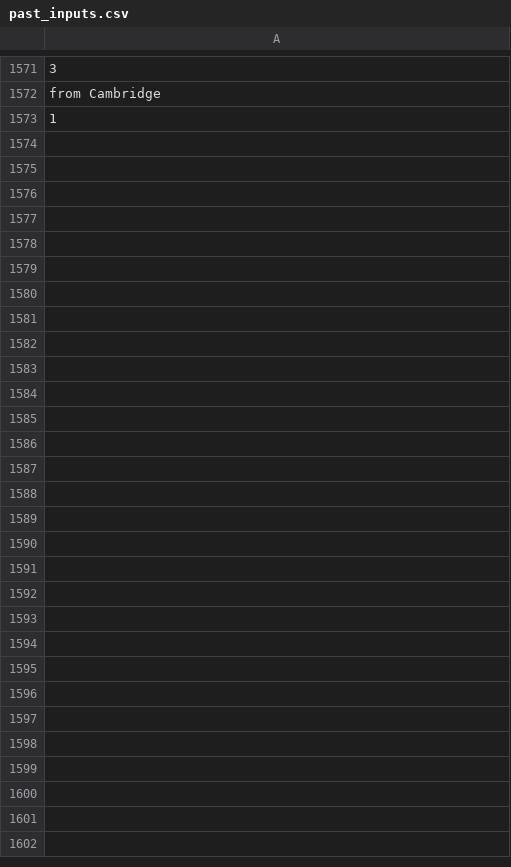
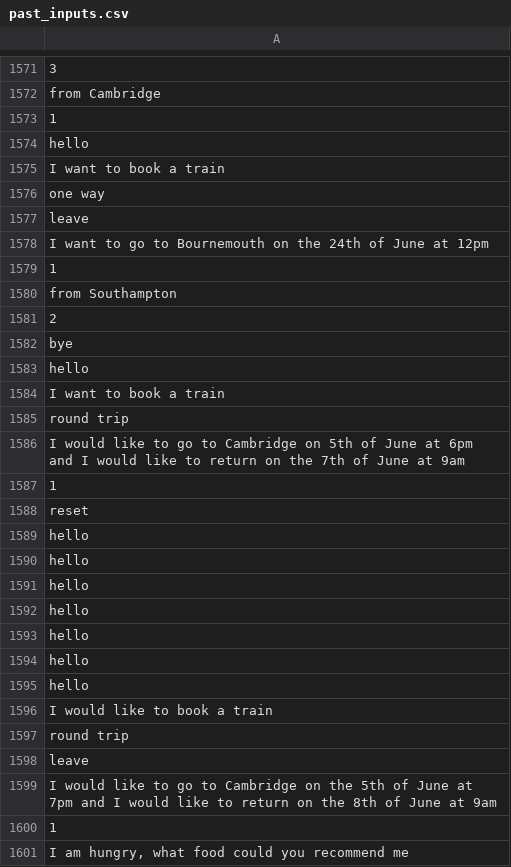
Before and after one commit to RyanLw007/AI-project, a CSV file: AICW2/mychatbots/ticketfinder/data/past_inputs.csv, drawn as a sheet; only a part is shown, gaps mark what is left out.

Commit message:
added more inputs for testing

```diff
--- a/AICW2/mychatbots/ticketfinder/data/past_inputs.csv
+++ b/AICW2/mychatbots/ticketfinder/data/past_inputs.csv
@@ -1573 +1573,29 @@ from Cambridge
 1
+hello
+I want to book a train
+one way
+leave
+I want to go to Bournemouth on the 24th of June at 12pm
+1
+from Southampton
+2
+bye
+hello
+I want to book a train
+round trip
+I would like to go to Cambridge on 5th of June at 6pm and I would like to return on the 7th of June at 9am
+1
+reset
+hello
+hello
+hello
+hello
+hello
+hello
+hello
+I would like to book a train
+round trip
+leave
+I would like to go to Cambridge on the 5th of June at 7pm and I would like to return on the 8th of June at 9am
+1
+"I am hungry, what food could you recommend me"
```
Also changed, not shown: 1 other file.
